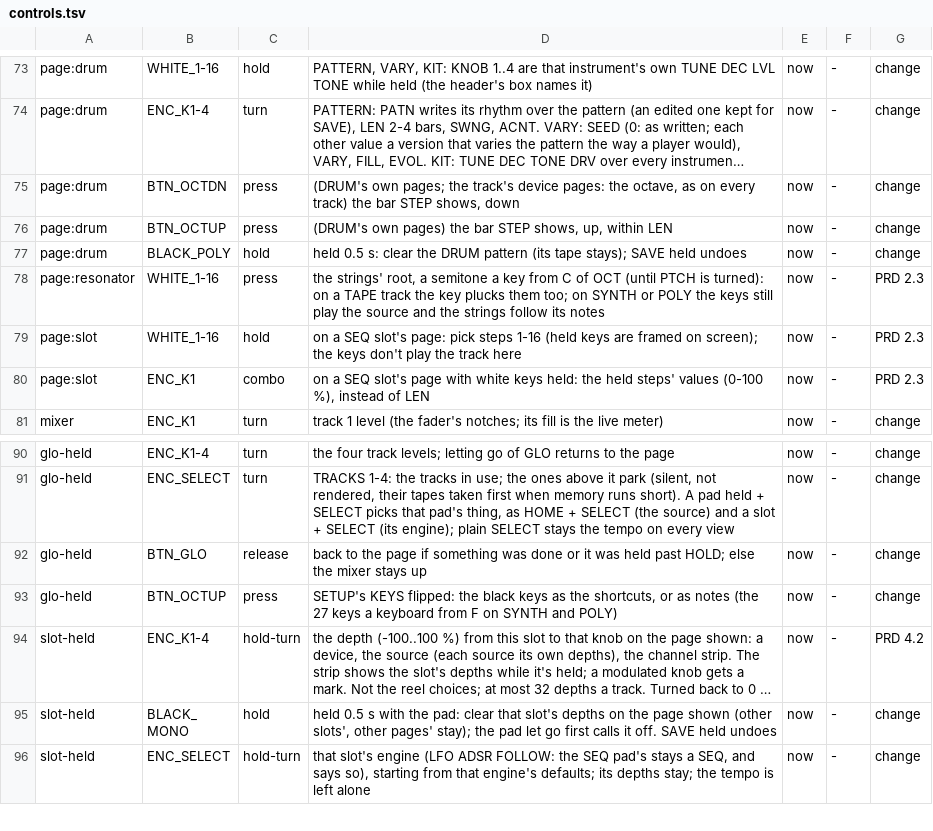
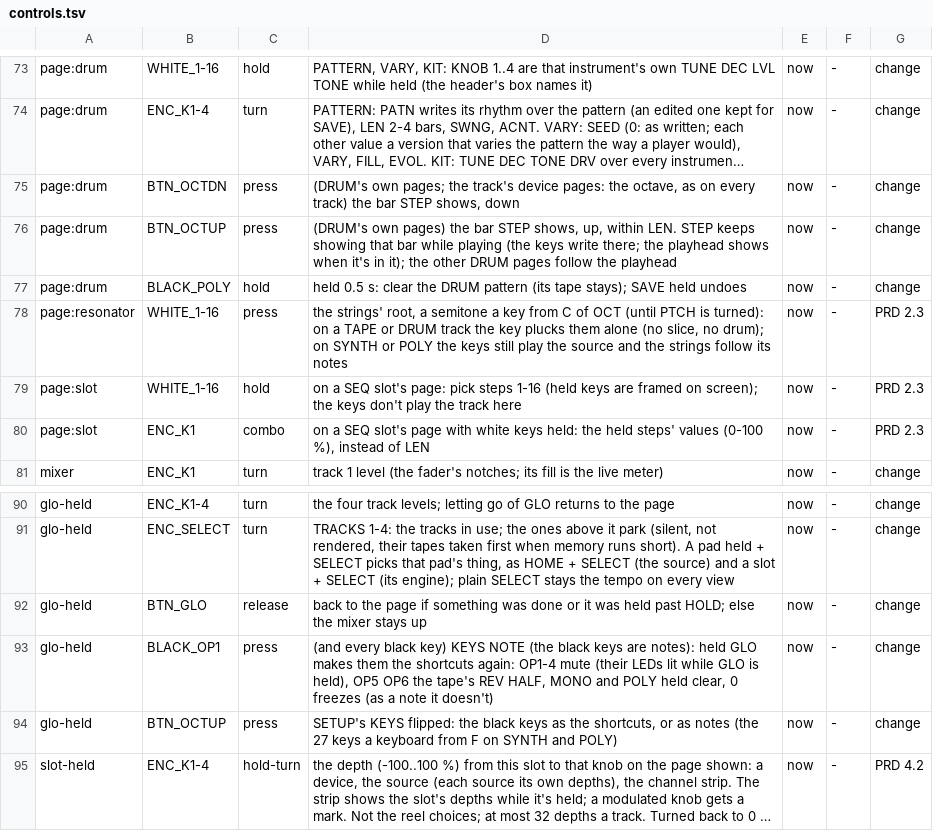
Before and after one commit to thoughtgrain/bryo, a TSV file: bryo/docs/controls.tsv, drawn as a sheet; only a part is shown, gaps mark what is left out; the shorter side is filled out with more unchanged rows; long unchanged cells end in …; the diff names each change by its address in the sheet, - before the commit and + after, or states it on an @@ line.

```diff
--- a/bryo/docs/controls.tsv
+++ b/bryo/docs/controls.tsv
-D76: …up, within LEN
+D76: …up, within LEN. STEP keeps showing that bar while playing (the keys write there; the playhead shows when it's in it); the other DRUM pages follow the playhead
-D78: …a TAPE track the key plucks them too; on SYNTH…
+D78: …a TAPE or DRUM track the key plucks them alone (no slice, no drum); on SYNTH…
+row 93: glo-held | BLACK_OP1 | press | (and every black key) KEYS NOTE (the black keys are notes): held GLO makes them the shortcuts again: OP1-4 mute (their LEDs lit while GLO is held), OP5 OP6 the tape's REV HALF, MONO and POLY held clear, 0 freezes (as a note it doesn't) | now | - | change
```
Also changed, not shown: 10 other files.
